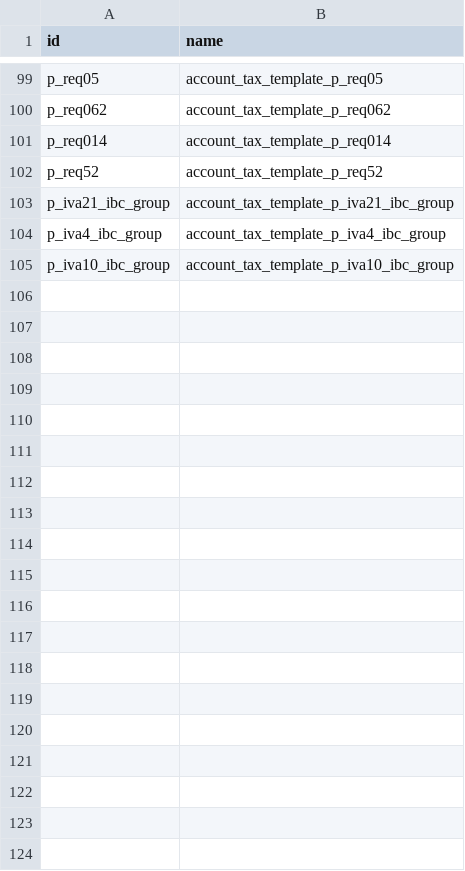
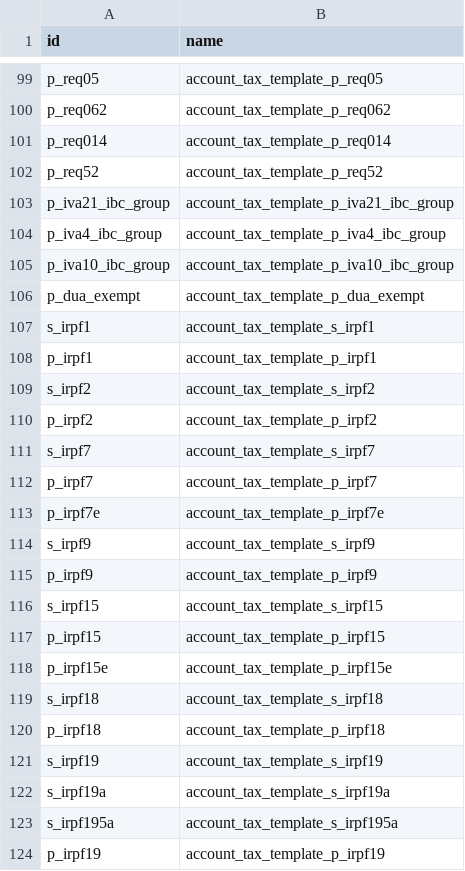
Before and after one commit to OCA/l10n-spain, a CSV file: l10n_es_vat_book/data/l10n.es.aeat.map.tax.line.tax.csv, drawn as a sheet; only a part is shown, gaps mark what is left out; the diff covers the shown part only.

Commit message:
[IMP] l10n_es_vat_book: update vat book format + added IRPF

```diff
--- a/l10n_es_vat_book/data/l10n.es.aeat.map.tax.line.tax.csv
+++ b/l10n_es_vat_book/data/l10n.es.aeat.map.tax.line.tax.csv
@@ -105 +105,20 @@ p_iva4_ibc_group,account_tax_template_p_iva4_ibc_group
 p_iva10_ibc_group,account_tax_template_p_iva10_ibc_group
+p_dua_exempt,account_tax_template_p_dua_exempt
+s_irpf1,account_tax_template_s_irpf1
+p_irpf1,account_tax_template_p_irpf1
+s_irpf2,account_tax_template_s_irpf2
+p_irpf2,account_tax_template_p_irpf2
+s_irpf7,account_tax_template_s_irpf7
+p_irpf7,account_tax_template_p_irpf7
+p_irpf7e,account_tax_template_p_irpf7e
+s_irpf9,account_tax_template_s_irpf9
+p_irpf9,account_tax_template_p_irpf9
+s_irpf15,account_tax_template_s_irpf15
+p_irpf15,account_tax_template_p_irpf15
+p_irpf15e,account_tax_template_p_irpf15e
+s_irpf18,account_tax_template_s_irpf18
+p_irpf18,account_tax_template_p_irpf18
+s_irpf19,account_tax_template_s_irpf19
+s_irpf19a,account_tax_template_s_irpf19a
+s_irpf195a,account_tax_template_s_irpf195a
+p_irpf19,account_tax_template_p_irpf19
```
Also changed, not shown: 29 added rows elsewhere in this file, l10n_es_vat_book/data/aeat.vat.book.map.line.csv, 11 other files.
